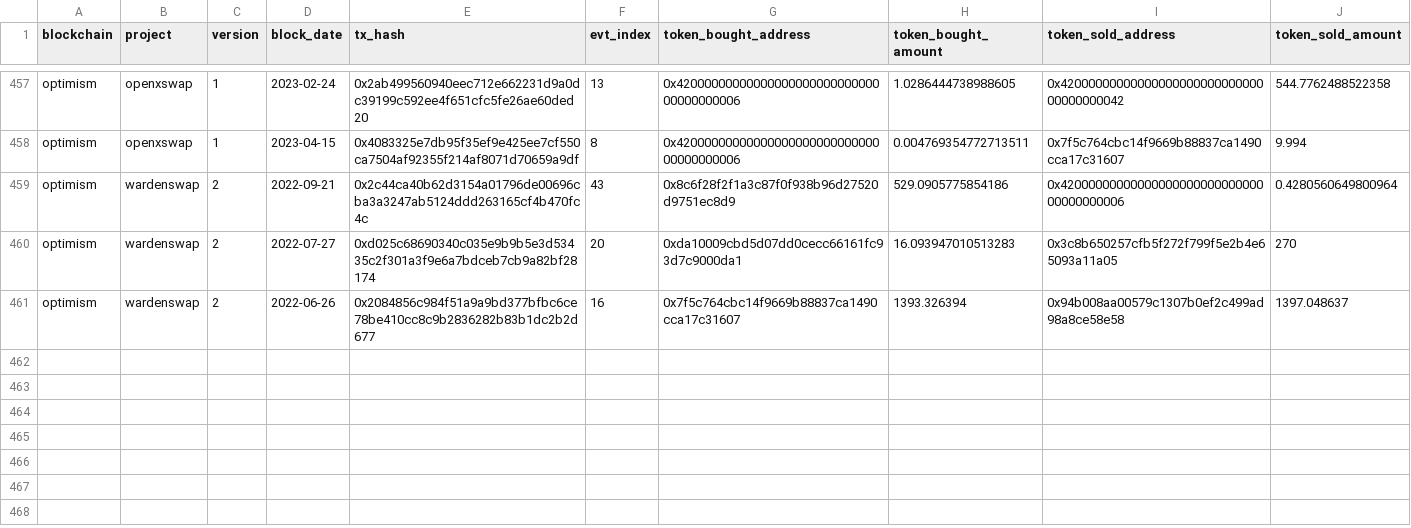
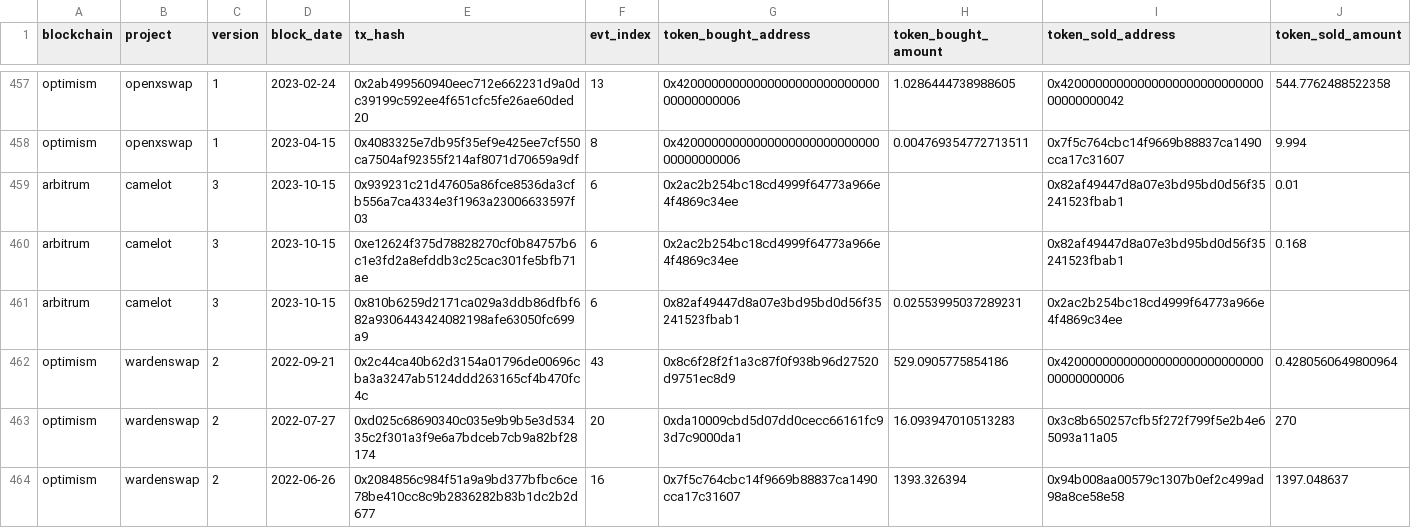
Before and after one commit to olgafetisova/spellbook, a CSV file: seeds/dex/trades/dex_trades_seed.csv, drawn as a sheet; only a part is shown, gaps mark what is left out.

Commit message:
feat: add Camelot v3 trades spellbook (#4605)
* feat: add camelot v3 Algebra pool swaps query

* chore: add camelot v3 sources

* chore: add camelot v3 trades to spellbook schema

* chore: add camelot_v3_arbitrum_trades table to camelot models

* fix: remove trailing comma

* chore: add contributor to schema tags

* chore: add camelot v3 trades legacy query

* fix: fix yaml errors in schema and sources

* fix: add schema key to legacy query

* fix: fix typo in join condition

* fix: fix typo in join condition

* fix: fix typo in join condition

* fix: fix typo in join condition

* test: add example trades to dex_trades_seed

* Recover models/camelot/arbitrum/camelot_arbitrum_trades_legacy.sql

* Rewrite incremental filters

---------

Co-authored-by: Huang Geyang <Sukebeta@outlook.com>

```diff
--- a/seeds/dex/trades/dex_trades_seed.csv
+++ b/seeds/dex/trades/dex_trades_seed.csv
@@ -458,2 +458,5 @@ optimism,openxswap,1,2023-02-24,0x2ab499560940eec712e662231d9a0dc39199c592ee4f65
 optimism,openxswap,1,2023-04-15,0x4083325e7db95f35ef9e425ee7cf550ca7504af92355f214af8071d70659a9df,8,0x4200000000000000000000000000000000000006,0.004769354772713511,0x7f5c764cbc14f9669b88837ca1490cca17c31607,9.994
+arbitrum,camelot,3,2023-10-15,0x939231c21d47605a86fce8536da3cfb556a7ca4334e3f1963a23006633597f03,6,0x2ac2b254bc18cd4999f64773a966e4f4869c34ee,,0x82af49447d8a07e3bd95bd0d56f35241523fbab1,0.01
+arbitrum,camelot,3,2023-10-15,0xe12624f375d78828270cf0b84757b6c1e3fd2a8efddb3c25cac301fe5bfb71ae,6,0x2ac2b254bc18cd4999f64773a966e4f4869c34ee,,0x82af49447d8a07e3bd95bd0d56f35241523fbab1,0.168
+arbitrum,camelot,3,2023-10-15,0x810b6259d2171ca029a3ddb86dfbf682a9306443424082198afe63050fc699a9,6,0x82af49447d8a07e3bd95bd0d56f35241523fbab1,0.02553995037289231,0x2ac2b254bc18cd4999f64773a966e4f4869c34ee,
 optimism,wardenswap,2,2022-09-21,0x2c44ca40b62d3154a01796de00696cba3a3247ab5124ddd263165cf4b470fc4c,43,0x8c6f28f2f1a3c87f0f938b96d27520d9751ec8d9,529.0905775854186,0x4200000000000000000000000000000000000006,0.4280560649800964
```
Also changed, not shown: 6 other files.
